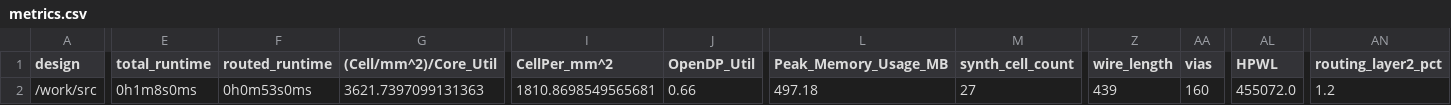
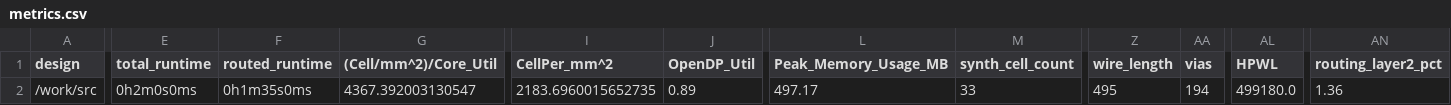
Before and after one commit to TinyTapeout/tinytapeout-05, a CSV file: projects/tt_um_wokwi_380416361853146113/metrics.csv, drawn as a sheet; only a part is shown, gaps mark what is left out; the diff covers the shown part only; the diff names each change by its address in the sheet, - before the commit and + after, or states it on an @@ line.

Commit message:
feat: update project tt_um_wokwi_380416361853146113 from CrypticXVZ/LOL
Commit: 0c41d06f1e8d8568d0fbe77dd520443f6ae1821c
Workflow: https://github.com/CrypticXVZ/LOL/actions/runs/6756653056

```diff
--- a/projects/tt_um_wokwi_380416361853146113/metrics.csv
+++ b/projects/tt_um_wokwi_380416361853146113/metrics.csv
-E2 (total_runtime): 0h1m8s0ms
+E2 (total_runtime): 0h2m0s0ms
-F2 (routed_runtime): 0h0m53s0ms
+F2 (routed_runtime): 0h1m35s0ms
-G2 ((Cell/mm^2)/Core_Util): 3621.7397099131363
+G2 ((Cell/mm^2)/Core_Util): 4367.392003130547
-I2 (CellPer_mm^2): 1810.8698549565681
+I2 (CellPer_mm^2): 2183.6960015652735
-J2 (OpenDP_Util): 0.66
+J2 (OpenDP_Util): 0.89
-L2 (Peak_Memory_Usage_MB): 497.18
+L2 (Peak_Memory_Usage_MB): 497.17
-M2 (synth_cell_count): 27
+M2 (synth_cell_count): 33
-Z2 (wire_length): 439
+Z2 (wire_length): 495
-AA2 (vias): 160
+AA2 (vias): 194
-AL2 (HPWL): 455072.0
+AL2 (HPWL): 499180.0
-AN2 (routing_layer2_pct): 1.2
+AN2 (routing_layer2_pct): 1.36
```
Also changed, not shown: 13 edited cells elsewhere in this file, 7 other files.
